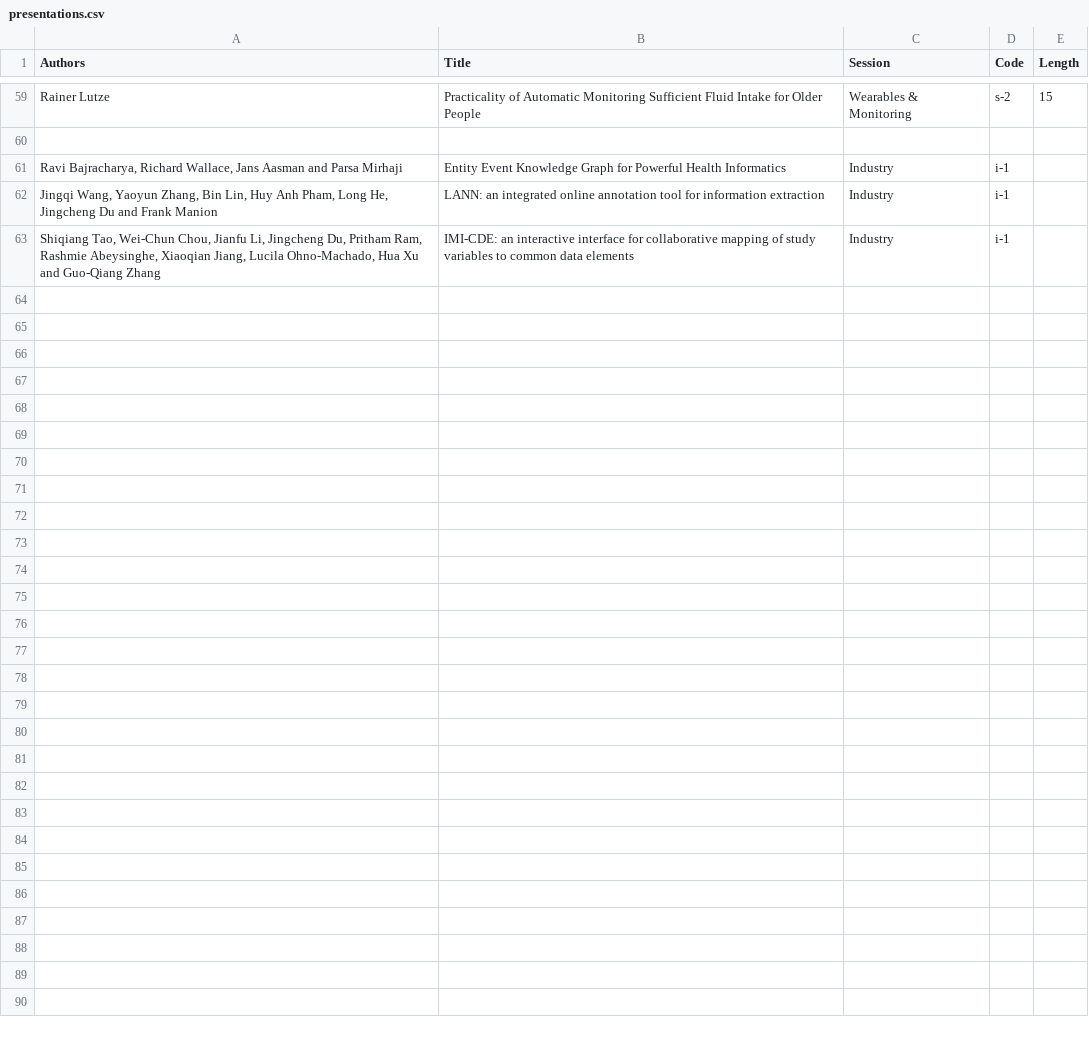
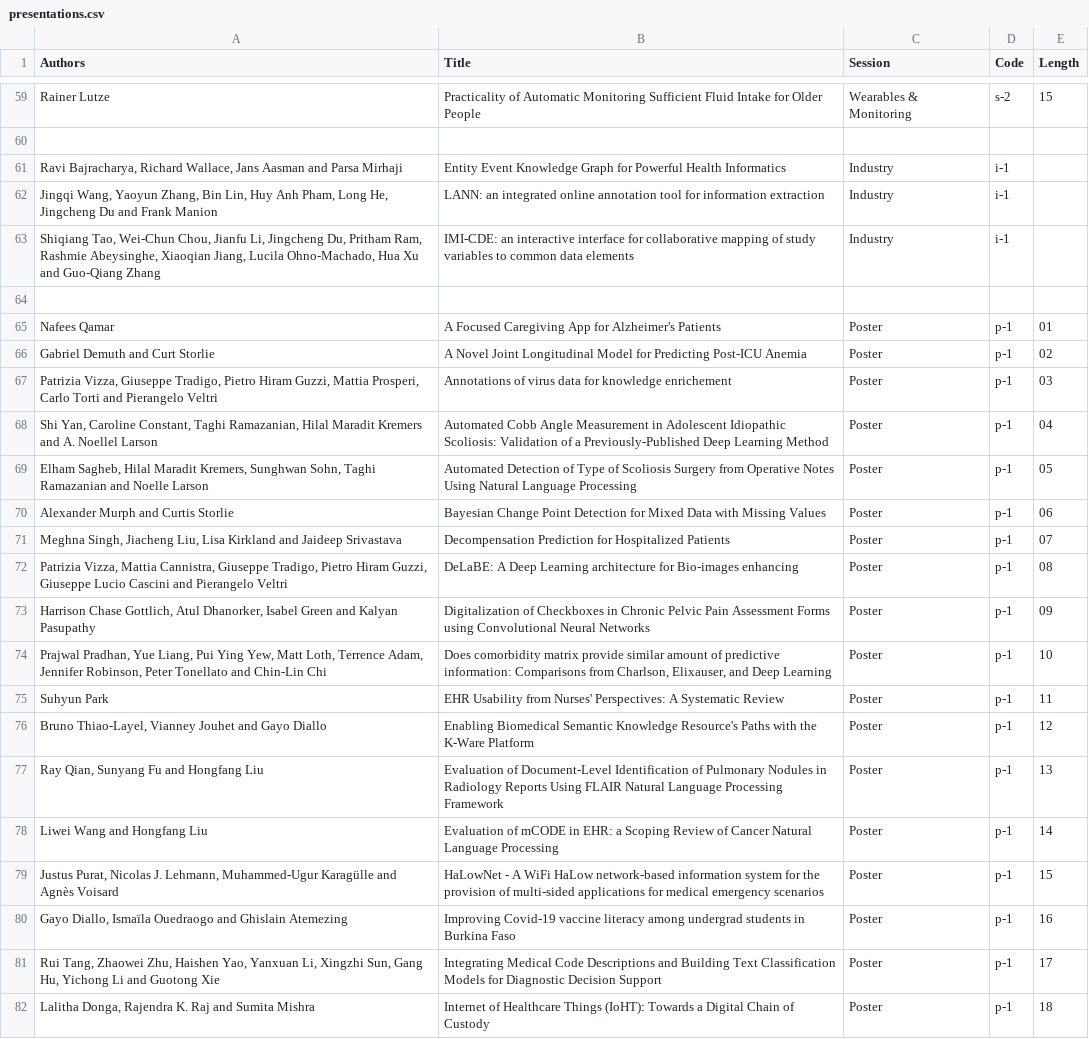
Before and after one commit to ieeeichi2024/ieeeichi2024.github.io, a CSV file: presentations.csv, drawn as a sheet; only a part is shown, gaps mark what is left out; the diff covers the shown part only.

Commit message:
update poster

```diff
--- a/presentations.csv
+++ b/presentations.csv
@@ -63 +63,20 @@ Rainer Lutze,Practicality of Automatic Monitoring Sufficient Fluid Intake for Ol
 "Shiqiang Tao, Wei-Chun Chou, Jianfu Li, Jingcheng Du, Pritham Ram, Rashmie Abeysinghe, Xiaoqian Jiang, Lucila Ohno-Machado, Hua Xu and Guo-Qiang Zhang",IMI-CDE: an interactive interface for collaborative mapping of study variables to common data elements,Industry,i-1,
+,,,,
+Nafees Qamar,A Focused Caregiving App for Alzheimer's Patients,Poster,p-1,01
+Gabriel Demuth and Curt Storlie,A Novel Joint Longitudinal Model for Predicting Post-ICU Anemia,Poster,p-1,02
+"Patrizia Vizza, Giuseppe Tradigo, Pietro Hiram Guzzi, Mattia Prosperi, Carlo Torti and Pierangelo Veltri",Annotations of virus data for knowledge enrichement,Poster,p-1,03
+"Shi Yan, Caroline Constant, Taghi Ramazanian, Hilal Maradit Kremers and A. Noellel Larson",Automated Cobb Angle Measurement in Adolescent Idiopathic Scoliosis: Validation of a Previously-Published Deep Learning Method,Poster,p-1,04
+"Elham Sagheb, Hilal Maradit Kremers, Sunghwan Sohn, Taghi Ramazanian and Noelle Larson",Automated Detection of Type of Scoliosis Surgery from Operative Notes Using Natural Language Processing,Poster,p-1,05
+Alexander Murph and Curtis Storlie,Bayesian Change Point Detection for Mixed Data with Missing Values,Poster,p-1,06
+"Meghna Singh, Jiacheng Liu, Lisa Kirkland and Jaideep Srivastava",Decompensation Prediction for Hospitalized Patients,Poster,p-1,07
+"Patrizia Vizza, Mattia Cannistra, Giuseppe Tradigo, Pietro Hiram Guzzi, Giuseppe Lucio Cascini and Pierangelo Veltri",DeLaBE: A Deep Learning architecture for Bio-images enhancing,Poster,p-1,08
+"Harrison Chase Gottlich, Atul Dhanorker, Isabel Green and Kalyan Pasupathy",Digitalization of Checkboxes in Chronic Pelvic Pain Assessment Forms using Convolutional Neural Networks,Poster,p-1,09
+"Prajwal Pradhan, Yue Liang, Pui Ying Yew, Matt Loth, Terrence Adam, Jennifer Robinson, Peter Tonellato and Chin-Lin Chi","Does comorbidity matrix provide similar amount of predictive information: Comparisons from Charlson, Elixauser, and Deep Learning",Poster,p-1,10
+Suhyun Park,EHR Usability from Nurses' Perspectives: A Systematic Review,Poster,p-1,11
+"Bruno Thiao-Layel, Vianney Jouhet and Gayo Diallo",Enabling Biomedical Semantic Knowledge Resource's Paths with the K-Ware Platform,Poster,p-1,12
+"Ray Qian, Sunyang Fu and Hongfang Liu",Evaluation of Document-Level Identification of Pulmonary Nodules in Radiology Reports Using FLAIR Natural Language Processing Framework,Poster,p-1,13
+Liwei Wang and Hongfang Liu,Evaluation of mCODE in EHR: a Scoping Review of Cancer Natural Language Processing,Poster,p-1,14
+"Justus Purat, Nicolas J. Lehmann, Muhammed-Ugur Karagülle and Agnès Voisard",HaLowNet - A WiFi HaLow network-based information system for the provision of multi-sided applications for medical emergency scenarios,Poster,p-1,15
+"Gayo Diallo, Ismaïla Ouedraogo and Ghislain Atemezing",Improving Covid-19 vaccine literacy among undergrad students in Burkina Faso,Poster,p-1,16
+"Rui Tang, Zhaowei Zhu, Haishen Yao, Yanxuan Li, Xingzhi Sun, Gang Hu, Yichong Li and Guotong Xie",Integrating Medical Code Descriptions and Building Text Classification Models for Diagnostic Decision Support,Poster,p-1,17
+"Lalitha Donga, Rajendra K. Raj and Sumita Mishra",Internet of Healthcare Things (IoHT): Towards a Digital Chain of Custody,Poster,p-1,18
```
Also changed, not shown: 15 added rows and 1 edited cell elsewhere in this file, 4 other files.
